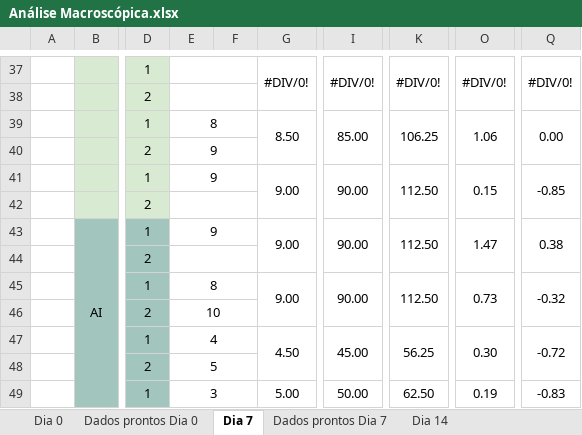
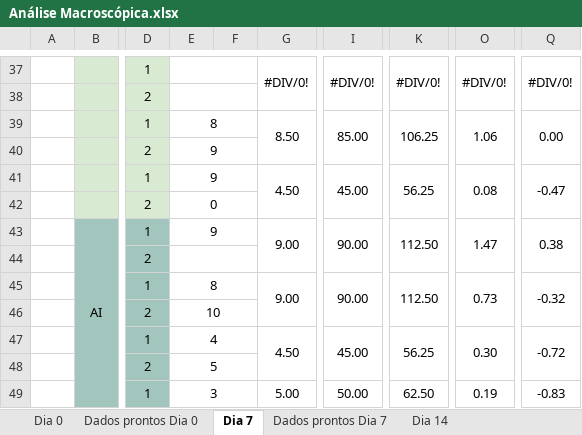
Before and after one commit to VictorCercasin/DataAnalysisDuda, an Excel workbook: data/etapa_2/Candida/Análise Macroscópica.xlsx, sheet Dia 7, drawn as a sheet; only a part is shown, gaps mark what is left out; values as stored, in another font and other column widths than the file's, no borders; charts and pictures not drawn; the diff names each change by its address in the sheet, - before the commit and + after, or states it on an @@ line.

```diff
--- a/data/etapa_2/Candida/Análise Macroscópica.xlsx (sheet Dia 7)
+++ b/data/etapa_2/Candida/Análise Macroscópica.xlsx (sheet Dia 7)
-G41: 9.00
+G41: 4.50
-I41: 90.00
+I41: 45.00
-K41: 112.50
+K41: 56.25
-O41: 0.15
+O41: 0.08
-Q41: -0.85
+Q41: -0.47
-E42: (empty)
+E42: 0
```
Also changed, not shown: sheet Dia 0, sheet Dados prontos Dia 0, sheet Dia 14, sheet PROCESSAMENTO, sheet Dados prontos Dia 14, sheet Dados prontos Dia 7, formulas that keep their value, charts or pictures, data/etapa_2/Aspergillius/Análise Macroscópica.xlsx, data/etapa_2/Penicillium/Análise Macroscópica.xlsx, 3 other files.
